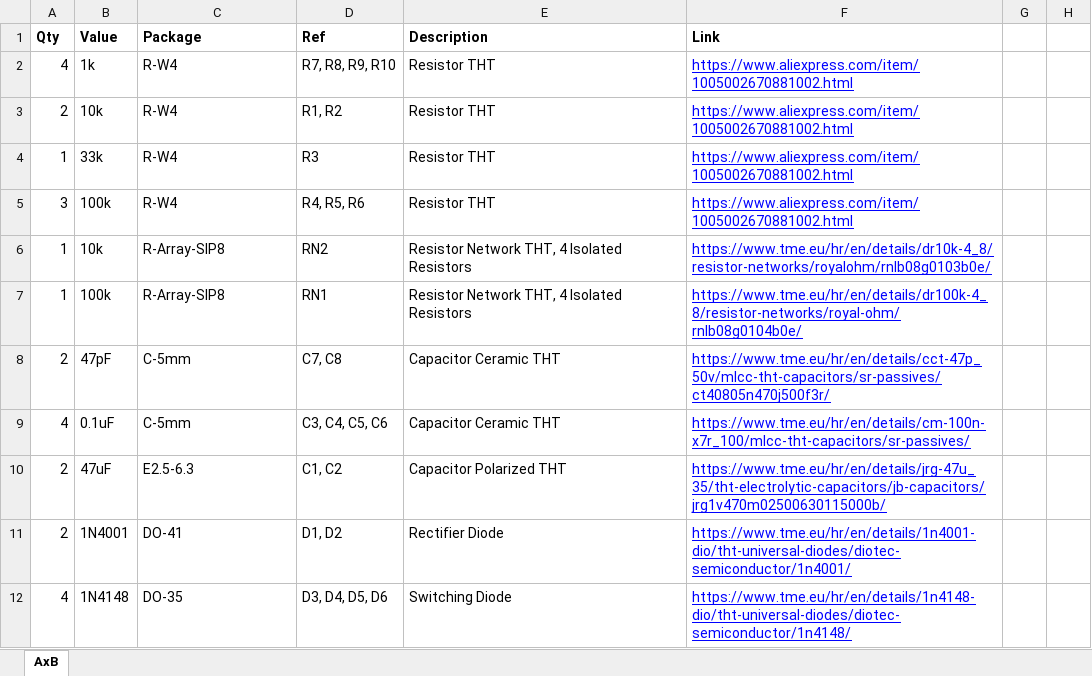
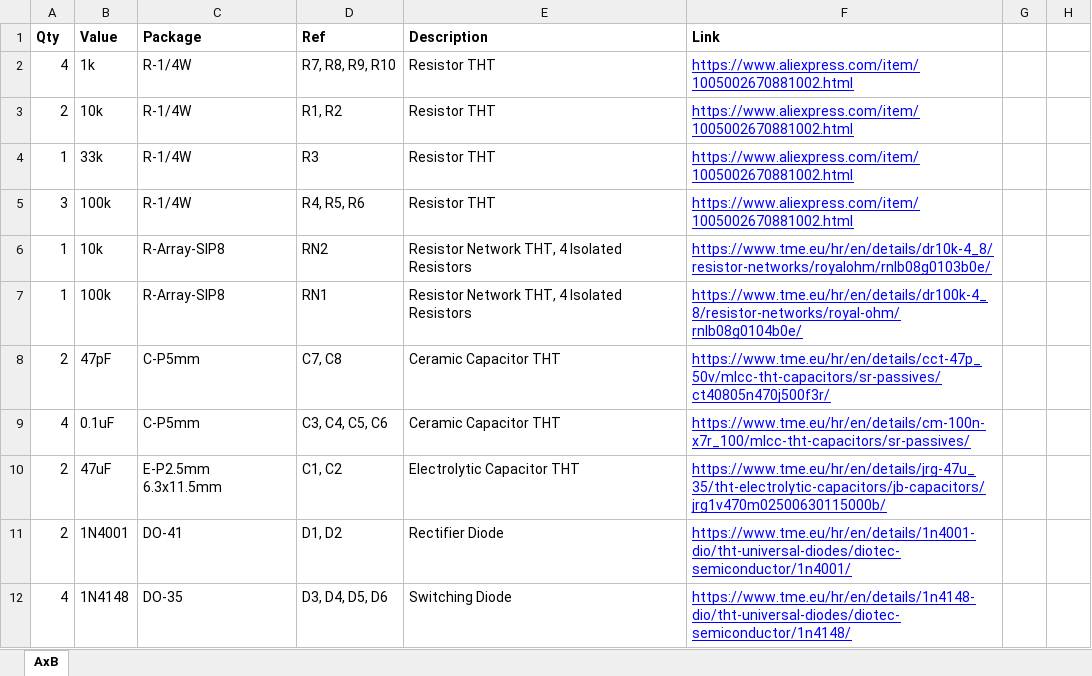
Before and after one commit to Thorinair/Avalon-Harmonics, an Excel workbook: Modules/AxB/AxB_BOM.xlsx, sheet AxB, drawn as a sheet; only a part is shown; values as stored, in another font and other column widths than the file's, no borders; the diff names each change by its address in the sheet, - before the commit and + after, or states it on an @@ line.

```diff
--- a/Modules/AxB/AxB_BOM.xlsx (sheet AxB)
+++ b/Modules/AxB/AxB_BOM.xlsx (sheet AxB)
-C2:C5 (Package): R-W4
+C2:C5 (Package): R-1/4W
-C8:C9 (Package): C-5mm
+C8:C9 (Package): C-P5mm
-E8:E9 (Description): Capacitor Ceramic THT
+E8:E9 (Description): Ceramic Capacitor THT
-C10 (Package): E2.5-6.3
+C10 (Package): E-P2.5mm 6.3x11.5mm
-E10 (Description): Capacitor Polarized THT
+E10 (Description): Electrolytic Capacitor THT
```
Also changed, not shown: Modules/CVMod8/CVMod8_BOM.xlsx, Modules/KickAid/KickAid_BOM.xlsx, 10 other files.
